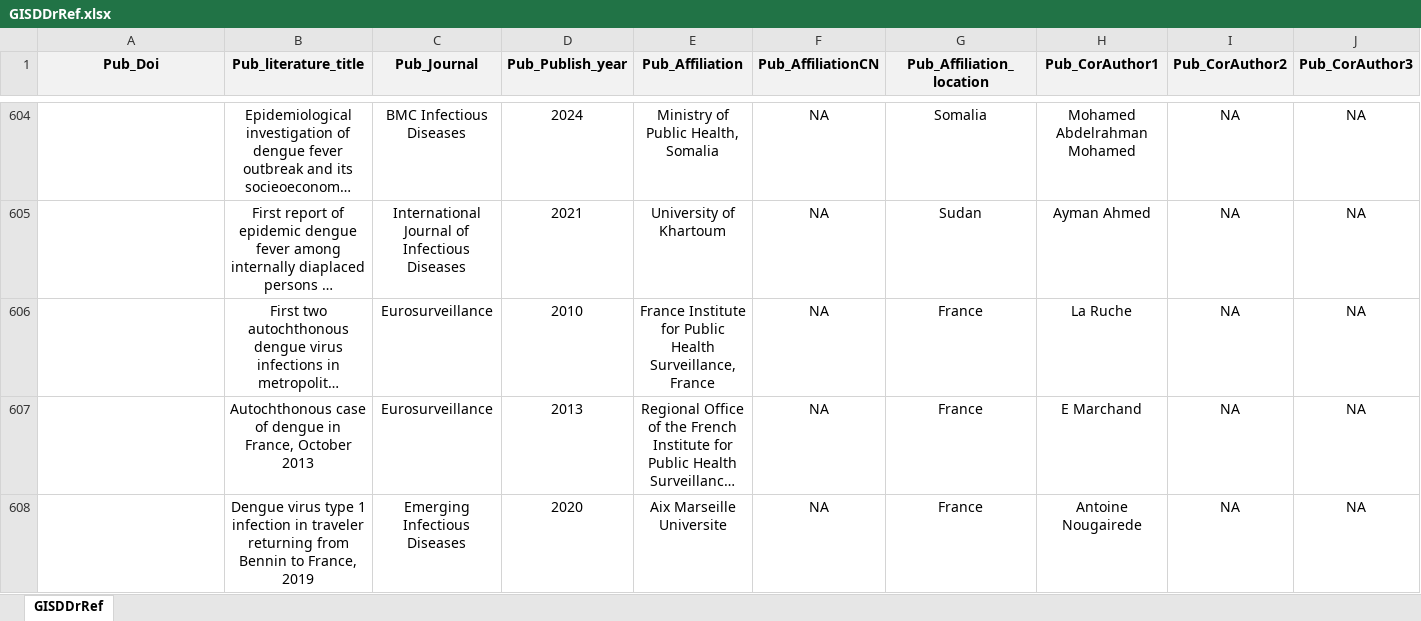
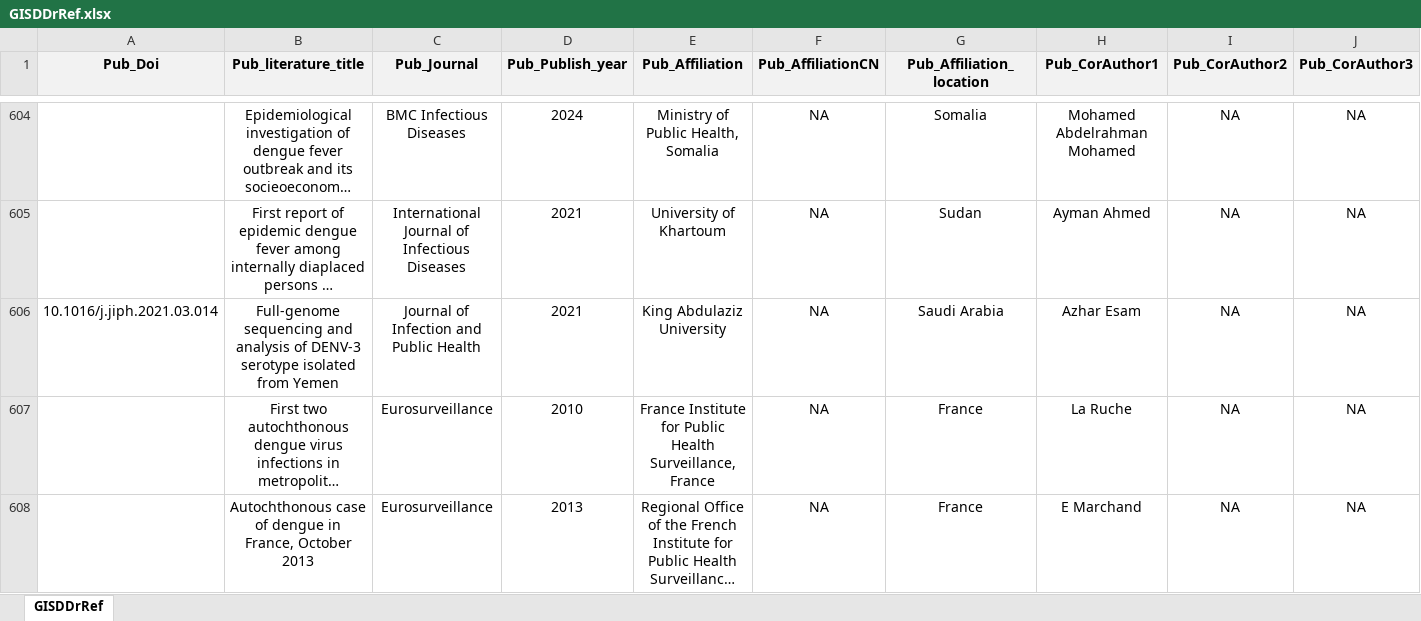
Before and after one commit to GuoXiang9399/GISDDrRef, an Excel workbook: Data/GISDDrRef.xlsx, sheet GISDDrRef, drawn as a sheet; only a part is shown, gaps mark what is left out; the shorter side is filled out with more unchanged rows; long unchanged cells end in …; values as stored, in another font and other column widths than the file's, no borders; rows hold the shown columns only; the diff names each change by its address in the sheet, - before the commit and + after, or states it on an @@ line.

Commit message:
Update GISDDrRef.xlsx

```diff
--- a/Data/GISDDrRef.xlsx (sheet GISDDrRef)
+++ b/Data/GISDDrRef.xlsx (sheet GISDDrRef)
+row 606: 10.1016/j.jiph.2021.03.014 | Full-genome sequencing and analysis of DENV-3 serotype isolated from Yemen | Journal of Infection and Public Health | 2021 | King Abdulaziz University | NA | Saudi Arabia | Azhar Esam | NA | NA
```
